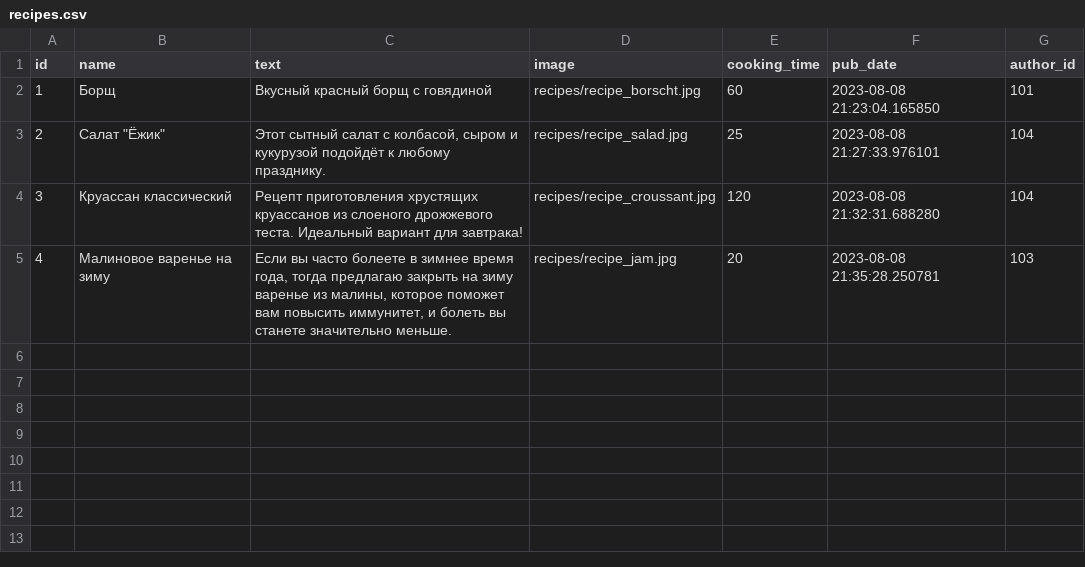
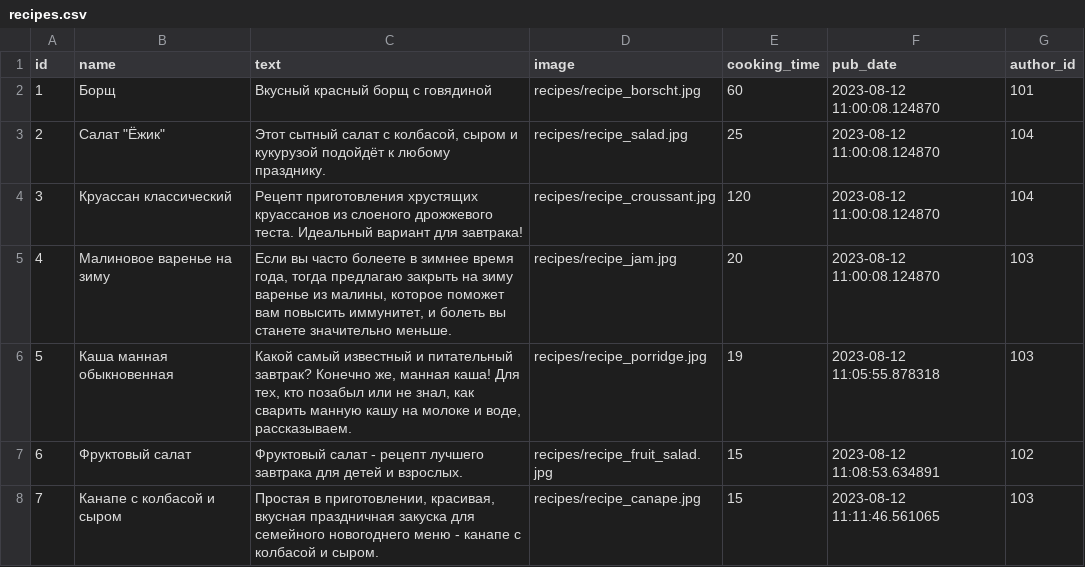
Before and after one commit to monk-time/recipeshare, a CSV file: data/recipes.csv, drawn as a sheet.

Commit message:
Add more initial db data

```diff
--- a/data/recipes.csv
+++ b/data/recipes.csv
@@ -1,5 +1,8 @@
 id,name,text,image,cooking_time,pub_date,author_id
-1,Борщ,Вкусный красный борщ с говядиной,recipes/recipe_borscht.jpg,60,2023-08-08 21:23:04.165850,101
-2,"Салат ""Ёжик""","Этот сытный салат с колбасой, сыром и кукурузой подойдёт к любому празднику.",recipes/recipe_salad.jpg,25,2023-08-08 21:27:33.976101,104
-3,Круассан классический,Рецепт приготовления хрустящих круассанов из слоеного дрожжевого теста. Идеальный вариант для завтрака!,recipes/recipe_croussant.jpg,120,2023-08-08 21:32:31.688280,104
-4,Малиновое варенье на зиму,"Если вы часто болеете в зимнее время года, тогда предлагаю закрыть на зиму варенье из малины, которое поможет вам повысить иммунитет, и болеть вы станете значительно меньше.",recipes/recipe_jam.jpg,20,2023-08-08 21:35:28.250781,103
+1,Борщ,Вкусный красный борщ с говядиной,recipes/recipe_borscht.jpg,60,2023-08-12 11:00:08.124870,101
+2,"Салат ""Ёжик""","Этот сытный салат с колбасой, сыром и кукурузой подойдёт к любому празднику.",recipes/recipe_salad.jpg,25,2023-08-12 11:00:08.124870,104
+3,Круассан классический,Рецепт приготовления хрустящих круассанов из слоеного дрожжевого теста. Идеальный вариант для завтрака!,recipes/recipe_croussant.jpg,120,2023-08-12 11:00:08.124870,104
+4,Малиновое варенье на зиму,"Если вы часто болеете в зимнее время года, тогда предлагаю закрыть на зиму варенье из малины, которое поможет вам повысить иммунитет, и болеть вы станете значительно меньше.",recipes/recipe_jam.jpg,20,2023-08-12 11:00:08.124870,103
+5,Каша манная обыкновенная,"Какой самый известный и питательный завтрак? Конечно же, манная каша! Для тех, кто позабыл или не знал, как сварить манную кашу на молоке и воде, рассказываем.",recipes/recipe_porridge.jpg,19,2023-08-12 11:05:55.878318,103
+6,Фруктовый салат,Фруктовый салат - рецепт лучшего завтрака для детей и взрослых.,recipes/recipe_fruit_salad.jpg,15,2023-08-12 11:08:53.634891,102
+7,Канапе с колбасой и сыром,"Простая в приготовлении, красивая, вкусная праздничная закуска для семейного новогоднего меню - канапе с колбасой и сыром.",recipes/recipe_canape.jpg,15,2023-08-12 11:11:46.561065,103
```
Also changed, not shown: data/recipe_ingredient.csv, data/users.csv, 3 other files.
